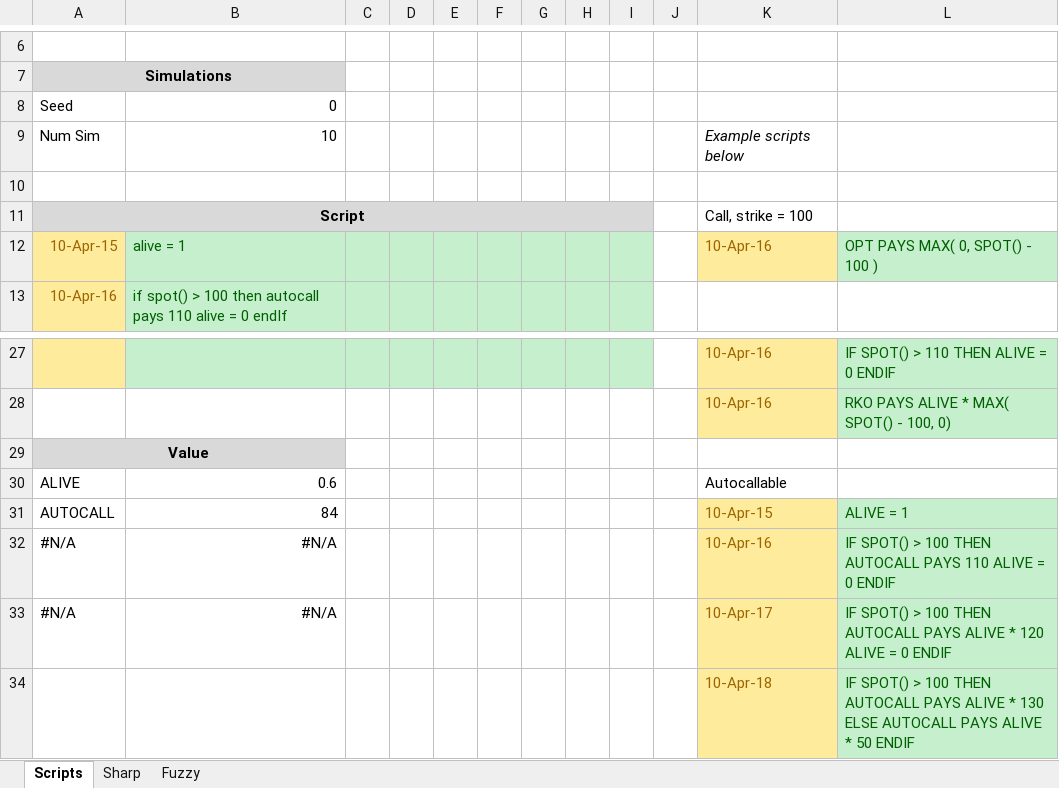
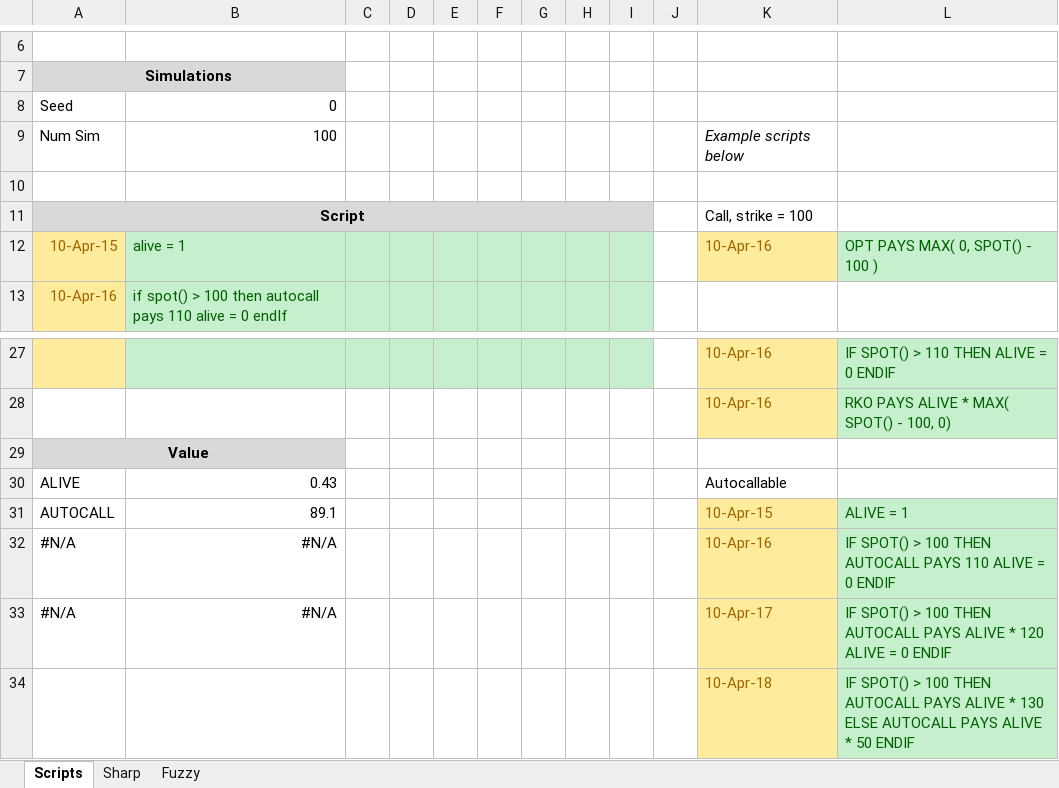
Before and after one commit to francisduffy/savine-scripting, an Excel workbook: xll_example/xlTest.xlsx, sheet Scripts, drawn as a sheet; only a part is shown, gaps mark what is left out; values as stored, in another font and other column widths than the file's, no borders; the diff names each change by its address in the sheet, - before the commit and + after, or states it on an @@ line.

Commit message:
Update .xlsx again.

```diff
--- a/xll_example/xlTest.xlsx (sheet Scripts)
+++ b/xll_example/xlTest.xlsx (sheet Scripts)
-B9: 10
+B9: 100
-B30: 0.6
+B30: 0.43
-B31: 84
+B31: 89.1
```
